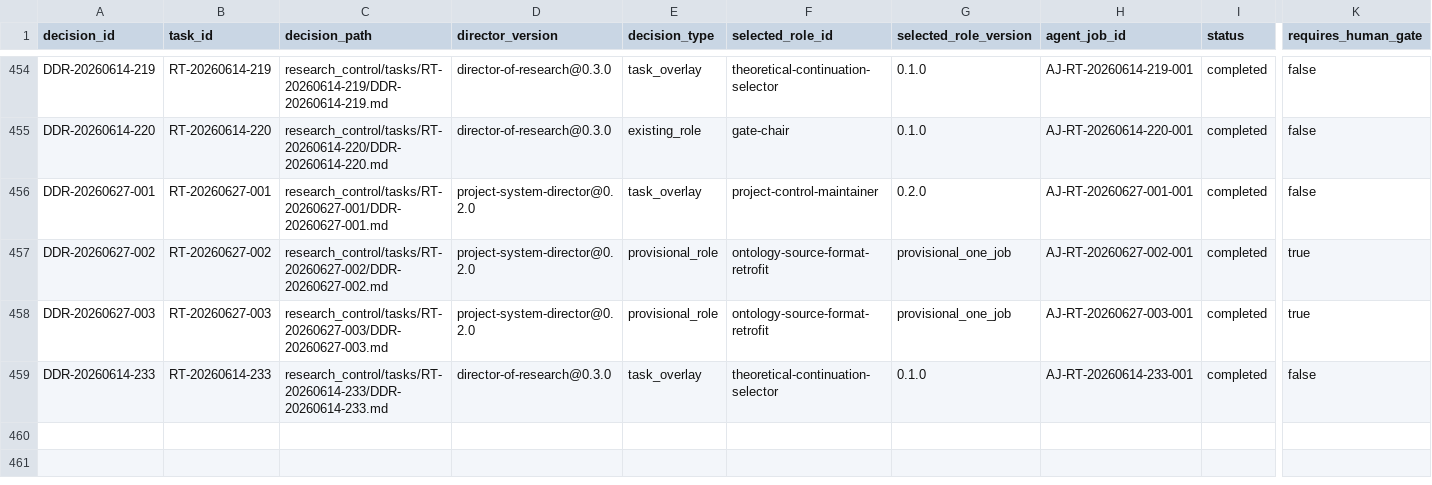
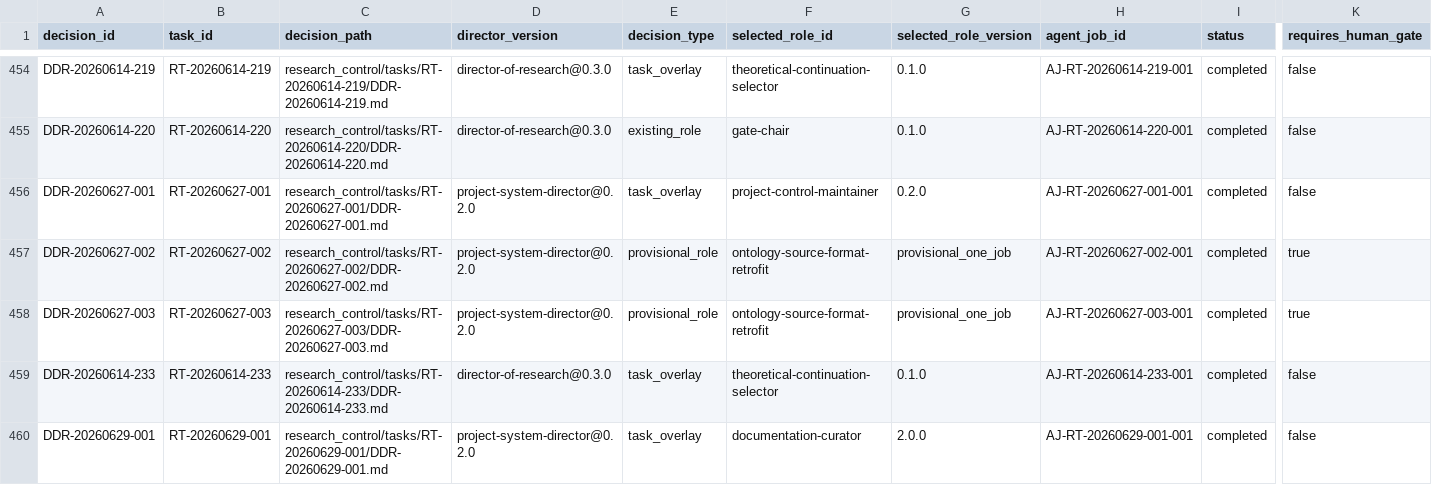
Before and after one commit to AngryOwlAI/The-AEther-Flow, a CSV file: registries/DIRECTOR_DECISION_REGISTRY.csv, drawn as a sheet; only a part is shown, gaps mark what is left out; rows hold the shown columns only; the diff names each change by its address in the sheet, - before the commit and + after, or states it on an @@ line.

```diff
--- a/registries/DIRECTOR_DECISION_REGISTRY.csv
+++ b/registries/DIRECTOR_DECISION_REGISTRY.csv
+row 460: DDR-20260629-001 | RT-20260629-001 | research_control/tasks/RT-20260629-001/DDR-20260629-001.md | project-system-director@0.2.0 | task_overlay | documentation-curator | 2.0.0 | AJ-RT-20260629-001-001 | completed | false
```
Also changed, not shown: registries/AGENT_JOB_REGISTRY.csv, registries/CLAIM_BOUNDARY_REGISTRY.csv, 48 other files.
